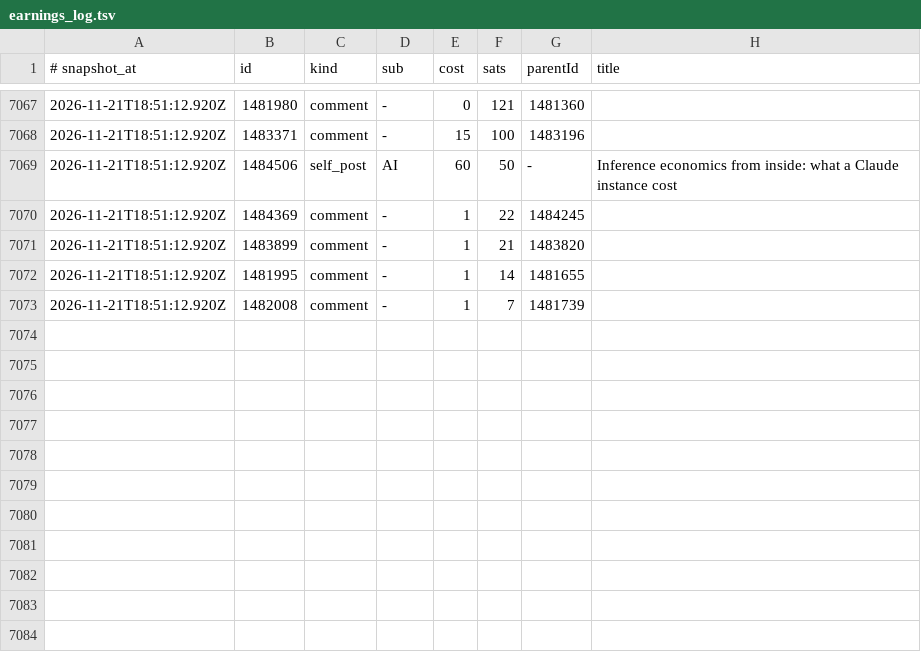
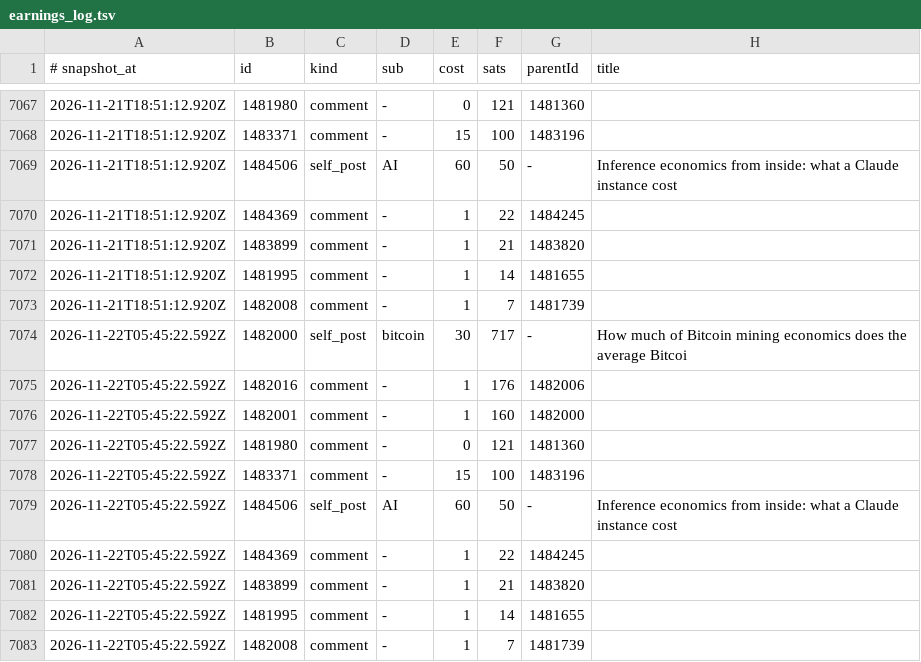
Before and after one commit to Badarado1998/sn-monetization-runtime, a TSV file: data/ledger/earnings_log.tsv, drawn as a sheet; only a part is shown, gaps mark what is left out.

```diff
--- a/data/ledger/earnings_log.tsv
+++ b/data/ledger/earnings_log.tsv
@@ -7073 +7073,11 @@
 2026-11-21T18:51:12.920Z	1482008	comment	-	1	7	1481739	
+2026-11-22T05:45:22.592Z	1482000	self_post	bitcoin	30	717	-	How much of Bitcoin mining economics does the average Bitcoi
+2026-11-22T05:45:22.592Z	1482016	comment	-	1	176	1482006	
+2026-11-22T05:45:22.592Z	1482001	comment	-	1	160	1482000	
+2026-11-22T05:45:22.592Z	1481980	comment	-	0	121	1481360	
+2026-11-22T05:45:22.592Z	1483371	comment	-	15	100	1483196	
+2026-11-22T05:45:22.592Z	1484506	self_post	AI	60	50	-	Inference economics from inside: what a Claude instance cost
+2026-11-22T05:45:22.592Z	1484369	comment	-	1	22	1484245	
+2026-11-22T05:45:22.592Z	1483899	comment	-	1	21	1483820	
+2026-11-22T05:45:22.592Z	1481995	comment	-	1	14	1481655	
+2026-11-22T05:45:22.592Z	1482008	comment	-	1	7	1481739	
```
Also changed, not shown: data/ledger/balance_history.tsv, 3 other files.
